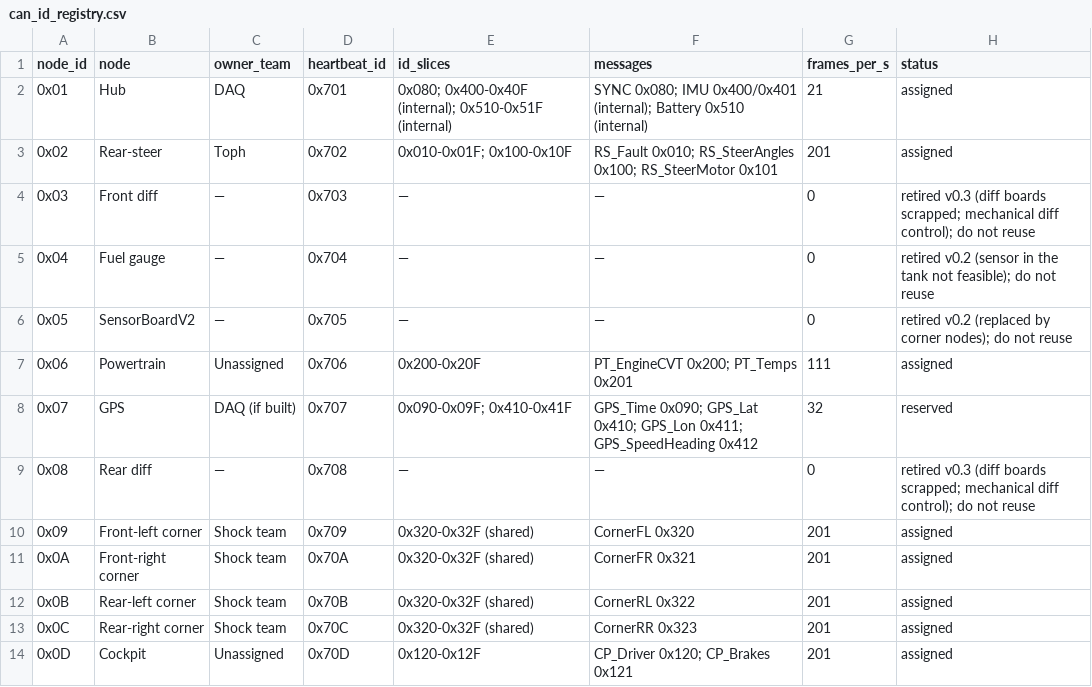
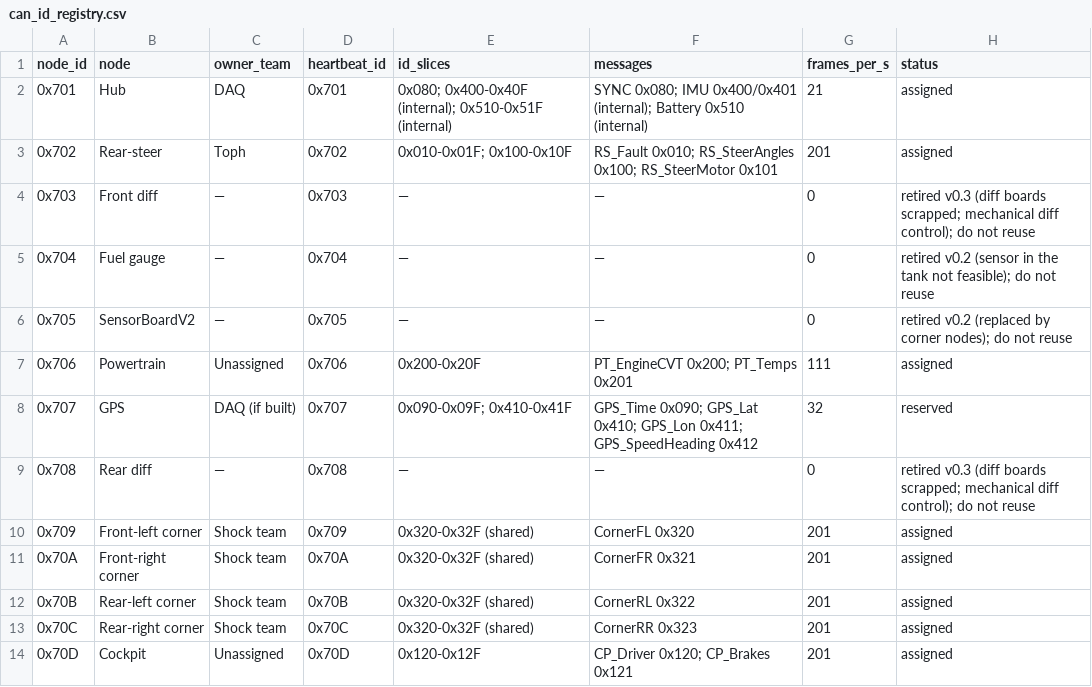
Before and after one commit to Bobcat-BAJA/can-spec, a CSV file: registry/can_id_registry.csv, drawn as a sheet.

Commit message:
Node ID = heartbeat ID everywhere
Follows the Nodes table change (node IDs written as the heartbeat ID,
powertrain 0x706 not 0x06) through the rest of the repo:

- registry: node_id column 0x0N -> 0x70N (checked against heartbeat_id)
- DBC: node comments "Node ID 0x706: ..." (checked against each HB_ ID)
- README, can_id_plan.md: heartbeat rule and ID map say heartbeat ID =
  node ID instead of 0x700 + node ID; v0.4 notes explain the numbering
  and that older notes use the old style
- CAN_Node_Spec_v0.4.docx: node table, heartbeat heading, ID map row,
  v0.4 notes, embedded diagram
- Topology legend, check_dbc.py error text

check_dbc.py: PASS.

```diff
--- a/registry/can_id_registry.csv
+++ b/registry/can_id_registry.csv
@@ -1,14 +1,14 @@
 node_id,node,owner_team,heartbeat_id,id_slices,messages,frames_per_s,status
-0x01,Hub,DAQ,0x701,0x080; 0x400-0x40F (internal); 0x510-0x51F (internal),SYNC 0x080; IMU 0x400/0x401 (internal); Battery 0x510 (internal),21,assigned
-0x02,Rear-steer,Toph,0x702,0x010-0x01F; 0x100-0x10F,RS_Fault 0x010; RS_SteerAngles 0x100; RS_SteerMotor 0x101,201,assigned
-0x03,Front diff,—,0x703,—,—,0,retired v0.3 (diff boards scrapped; mechanical diff control); do not reuse
-0x04,Fuel gauge,—,0x704,—,—,0,retired v0.2 (sensor in the tank not feasible); do not reuse
-0x05,SensorBoardV2,—,0x705,—,—,0,retired v0.2 (replaced by corner nodes); do not reuse
-0x06,Powertrain,Unassigned,0x706,0x200-0x20F,PT_EngineCVT 0x200; PT_Temps 0x201,111,assigned
-0x07,GPS,DAQ (if built),0x707,0x090-0x09F; 0x410-0x41F,GPS_Time 0x090; GPS_Lat 0x410; GPS_Lon 0x411; GPS_SpeedHeading 0x412,32,reserved
-0x08,Rear diff,—,0x708,—,—,0,retired v0.3 (diff boards scrapped; mechanical diff control); do not reuse
-0x09,Front-left corner,Shock team,0x709,0x320-0x32F (shared),CornerFL 0x320,201,assigned
-0x0A,Front-right corner,Shock team,0x70A,0x320-0x32F (shared),CornerFR 0x321,201,assigned
-0x0B,Rear-left corner,Shock team,0x70B,0x320-0x32F (shared),CornerRL 0x322,201,assigned
-0x0C,Rear-right corner,Shock team,0x70C,0x320-0x32F (shared),CornerRR 0x323,201,assigned
-0x0D,Cockpit,Unassigned,0x70D,0x120-0x12F,CP_Driver 0x120; CP_Brakes 0x121,201,assigned
+0x701,Hub,DAQ,0x701,0x080; 0x400-0x40F (internal); 0x510-0x51F (internal),SYNC 0x080; IMU 0x400/0x401 (internal); Battery 0x510 (internal),21,assigned
+0x702,Rear-steer,Toph,0x702,0x010-0x01F; 0x100-0x10F,RS_Fault 0x010; RS_SteerAngles 0x100; RS_SteerMotor 0x101,201,assigned
+0x703,Front diff,—,0x703,—,—,0,retired v0.3 (diff boards scrapped; mechanical diff control); do not reuse
+0x704,Fuel gauge,—,0x704,—,—,0,retired v0.2 (sensor in the tank not feasible); do not reuse
+0x705,SensorBoardV2,—,0x705,—,—,0,retired v0.2 (replaced by corner nodes); do not reuse
+0x706,Powertrain,Unassigned,0x706,0x200-0x20F,PT_EngineCVT 0x200; PT_Temps 0x201,111,assigned
+0x707,GPS,DAQ (if built),0x707,0x090-0x09F; 0x410-0x41F,GPS_Time 0x090; GPS_Lat 0x410; GPS_Lon 0x411; GPS_SpeedHeading 0x412,32,reserved
+0x708,Rear diff,—,0x708,—,—,0,retired v0.3 (diff boards scrapped; mechanical diff control); do not reuse
+0x709,Front-left corner,Shock team,0x709,0x320-0x32F (shared),CornerFL 0x320,201,assigned
+0x70A,Front-right corner,Shock team,0x70A,0x320-0x32F (shared),CornerFR 0x321,201,assigned
+0x70B,Rear-left corner,Shock team,0x70B,0x320-0x32F (shared),CornerRL 0x322,201,assigned
+0x70C,Rear-right corner,Shock team,0x70C,0x320-0x32F (shared),CornerRR 0x323,201,assigned
+0x70D,Cockpit,Unassigned,0x70D,0x120-0x12F,CP_Driver 0x120; CP_Brakes 0x121,201,assigned
```
Also changed, not shown: 7 other files.
